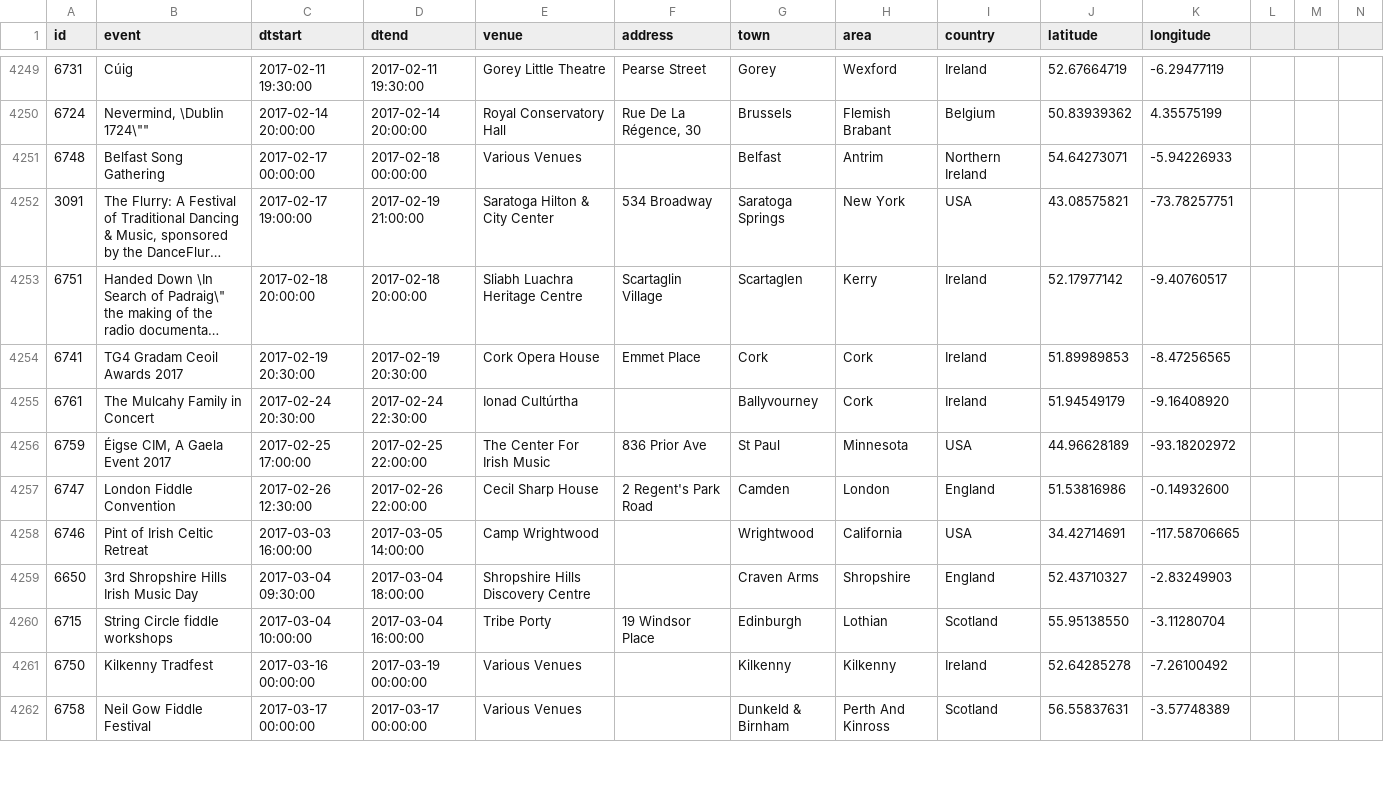
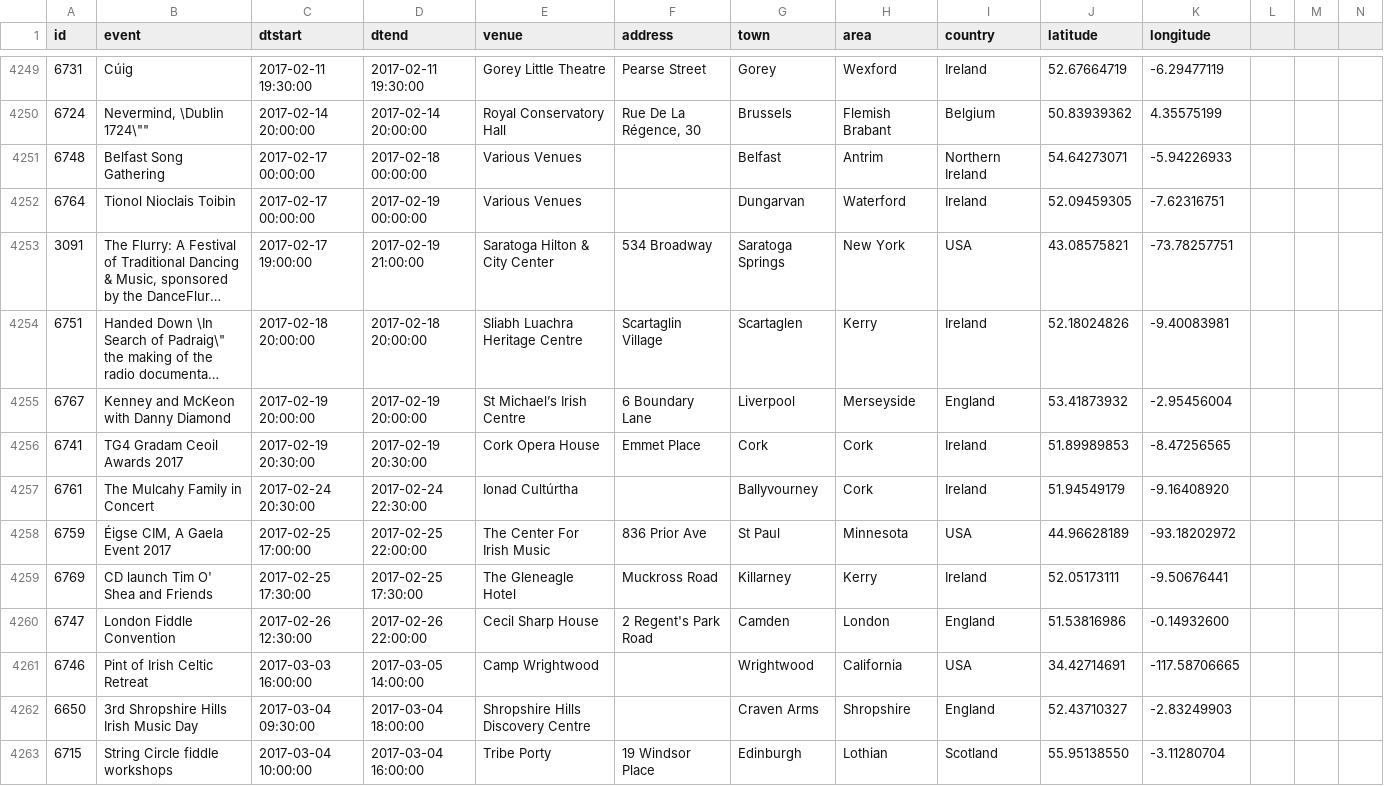
Before and after one commit to adactio/TheSession-data, a CSV file: csv/events.csv, drawn as a sheet; only a part is shown, gaps mark what is left out; the shorter side is filled out with more unchanged rows; long unchanged cells end in …; addresses are those after the commit; the diff covers the shown part only; the diff names each change by its address in the sheet, - before the commit and + after, or states it on an @@ line.

Commit message:
Latest data dump

```diff
--- a/csv/events.csv
+++ b/csv/events.csv
+row 4252: 6764 | Tionol Nioclais Toibin | 2017-02-17 00:00:00 | 2017-02-19 00:00:00 | Various Venues |  | Dungarvan | Waterford | Ireland | 52.09459305 | -7.62316751
-J4254 (latitude): 52.17977142
+J4254 (latitude): 52.18024826
-K4254 (longitude): -9.40760517
+K4254 (longitude): -9.40083981
+row 4255: 6767 | Kenney and McKeon with Danny Diamond | 2017-02-19 20:00:00 | 2017-02-19 20:00:00 | St Michael’s Irish Centre | 6 Boundary Lane | Liverpool | Merseyside | England | 53.41873932 | -2.95456004
+row 4259: 6769 | CD launch Tim O' Shea and Friends | 2017-02-25 17:30:00 | 2017-02-25 17:30:00 | The Gleneagle Hotel | Muckross Road | Killarney | Kerry | Ireland | 52.05173111 | -9.50676441
```
Also changed, not shown: 7 added rows, 1 removed row and 80 edited cells elsewhere in this file, csv/sessions.csv, 6 other files.
